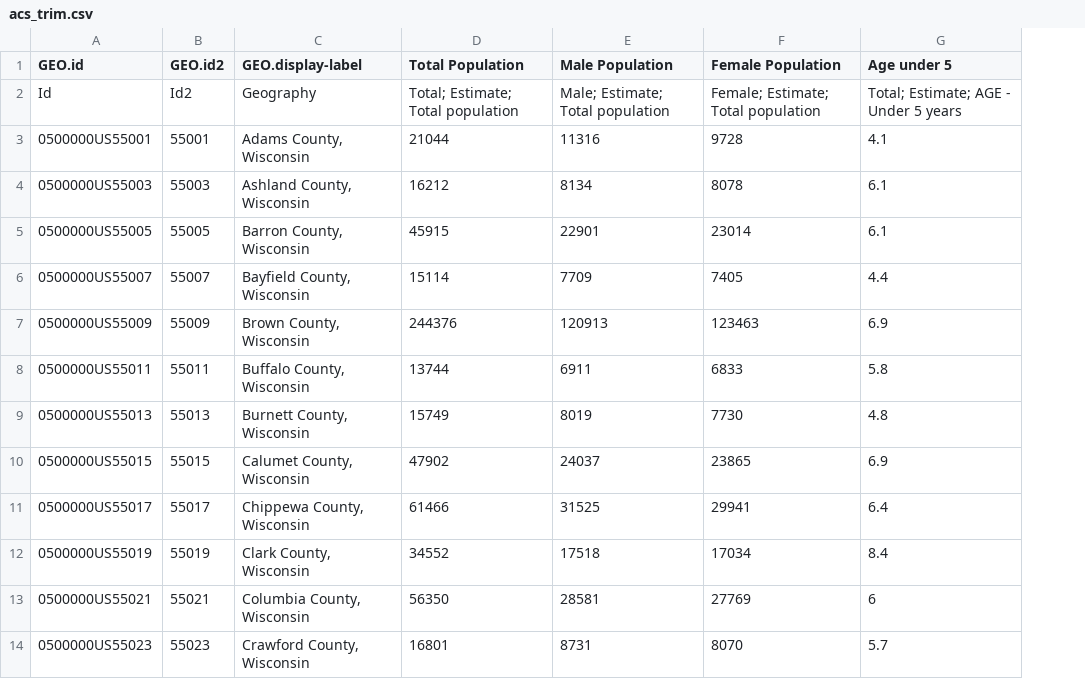
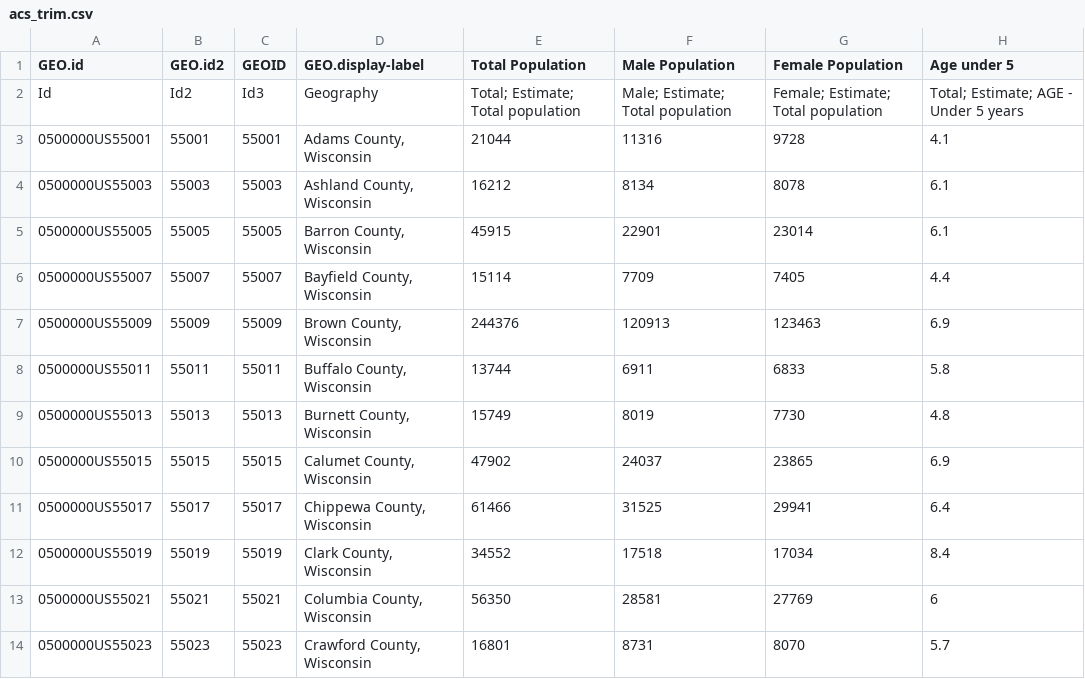
Before and after one commit to vcunningham/unit-3, a CSV file: data/acs_trim.csv, drawn as a sheet; only a part is shown; the diff names each change by its address in the sheet, - before the commit and + after, or states it on an @@ line.

Commit message:
Fixed GEOID Property
The highlight will now work for bars and counties but the DOMException still gets thrown

```diff
--- a/data/acs_trim.csv
+++ b/data/acs_trim.csv
+column C (GEOID), rows 2-14: Id3 | 55001 | 55003 | 55005 | 55007 | 55009 | 55011 | 55013 | 55015 | 55017 | 55019 | 55021 | 55023
```
Also changed, not shown: 1 other file.
